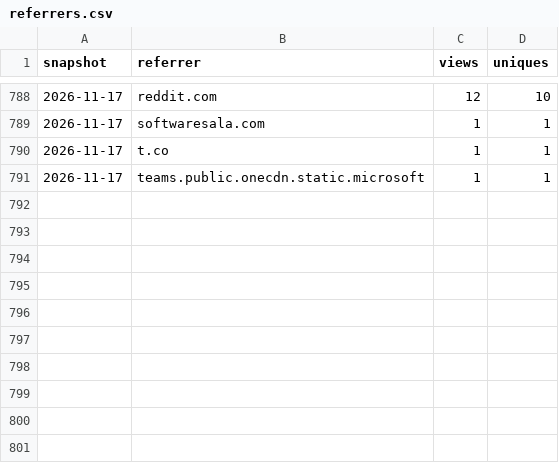
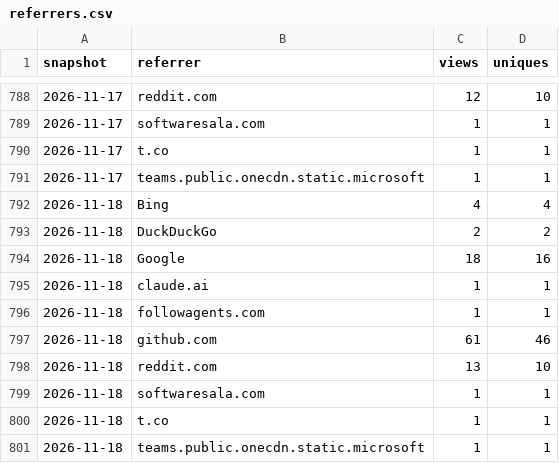
Before and after one commit to SirAllap/agentglass, a CSV file: referrers.csv, drawn as a sheet; only a part is shown, gaps mark what is left out.

```diff
--- a/referrers.csv
+++ b/referrers.csv
@@ -791 +791,11 @@ snapshot,referrer,views,uniques
 2026-11-17,teams.public.onecdn.static.microsoft,1,1
+2026-11-18,Bing,4,4
+2026-11-18,DuckDuckGo,2,2
+2026-11-18,Google,18,16
+2026-11-18,claude.ai,1,1
+2026-11-18,followagents.com,1,1
+2026-11-18,github.com,61,46
+2026-11-18,reddit.com,13,10
+2026-11-18,softwaresala.com,1,1
+2026-11-18,t.co,1,1
+2026-11-18,teams.public.onecdn.static.microsoft,1,1
```
Also changed, not shown: clones.csv, paths.csv, 1 other file.
